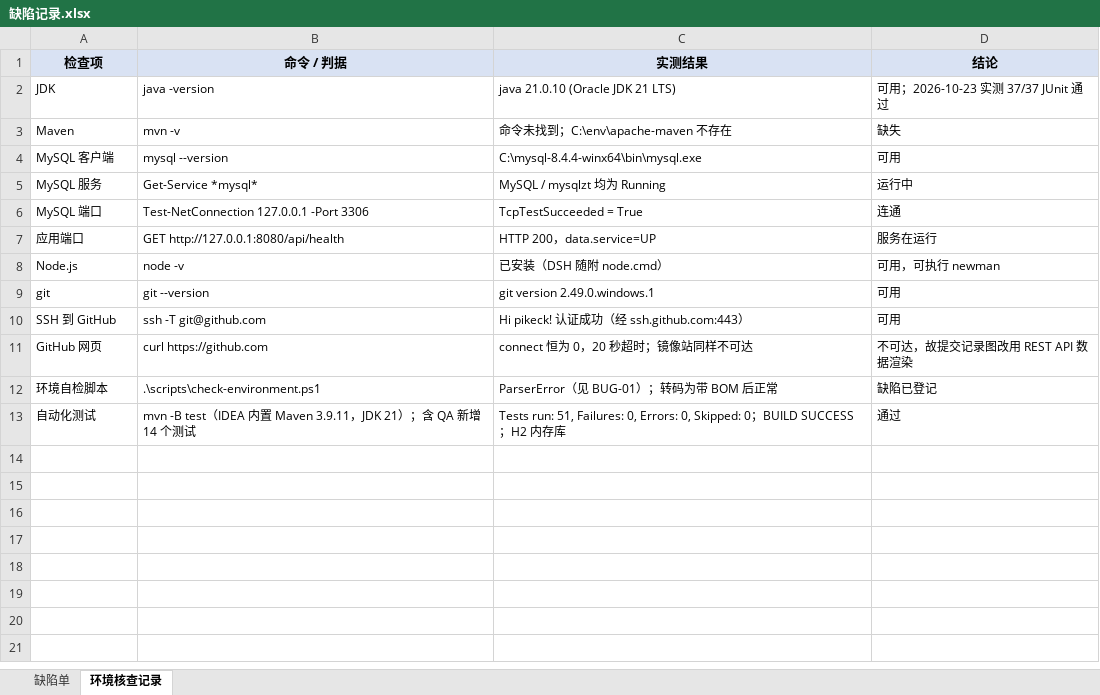
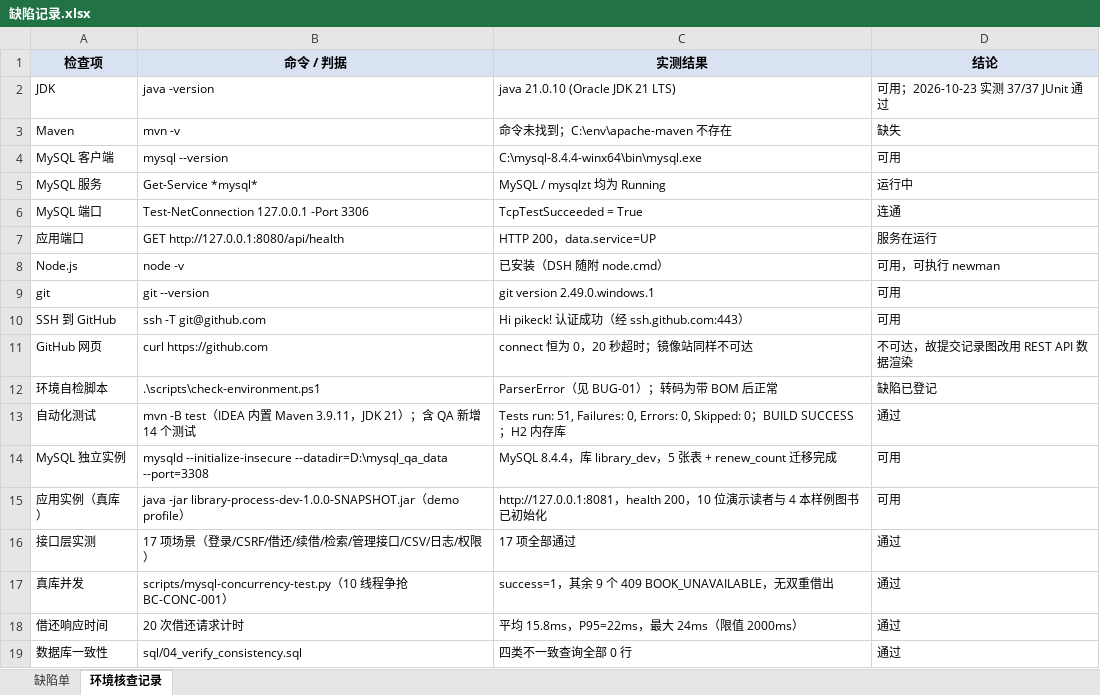
Before and after one commit to GIH622/software-process, an Excel workbook: 3-需求跟踪矩阵建立/缺陷记录.xlsx, sheet 环境核查记录, drawn as a sheet; values as stored, in another font and other column widths than the file's, no borders; the diff names each change by its address in the sheet, - before the commit and + after, or states it on an @@ line.

Commit message:
test(qa): 完成接口层与真库验证，42条用例全部取得执行证据（原因：此前仅自动化层，R003续借回归、并发、性能与一致性未验证；本轮以MySQL 8.4.4独立实例+8081应用实测17项接口场景、10线程并发、20次响应计时与一致性SQL，全部通过）

```diff
--- a/3-需求跟踪矩阵建立/缺陷记录.xlsx (sheet 环境核查记录)
+++ b/3-需求跟踪矩阵建立/缺陷记录.xlsx (sheet 环境核查记录)
+row 14: MySQL 独立实例 | mysqld --initialize-insecure --datadir=D:\mysql_qa_data --port=3308 | MySQL 8.4.4，库 library_dev，5 张表 + renew_count 迁移完成 | 可用
+row 15: 应用实例（真库） | java -jar library-process-dev-1.0.0-SNAPSHOT.jar（demo profile） | http://127.0.0.1:8081，health 200，10 位演示读者与 4 本样例图书已初始化 | 可用
+row 16: 接口层实测 | 17 项场景（登录/CSRF/借还/续借/检索/管理接口/CSV/日志/权限） | 17 项全部通过 | 通过
+row 17: 真库并发 | scripts/mysql-concurrency-test.py（10 线程争抢 BC-CONC-001） | success=1，其余 9 个 409 BOOK_UNAVAILABLE，无双重借出 | 通过
+row 18: 借还响应时间 | 20 次借还请求计时 | 平均 15.8ms，P95=22ms，最大 24ms（限值 2000ms） | 通过
+row 19: 数据库一致性 | sql/04_verify_consistency.sql | 四类不一致查询全部 0 行 | 通过
```
Also changed, not shown: 3-需求跟踪矩阵建立/5-需求跟踪矩阵.xlsx, 5 other files.
